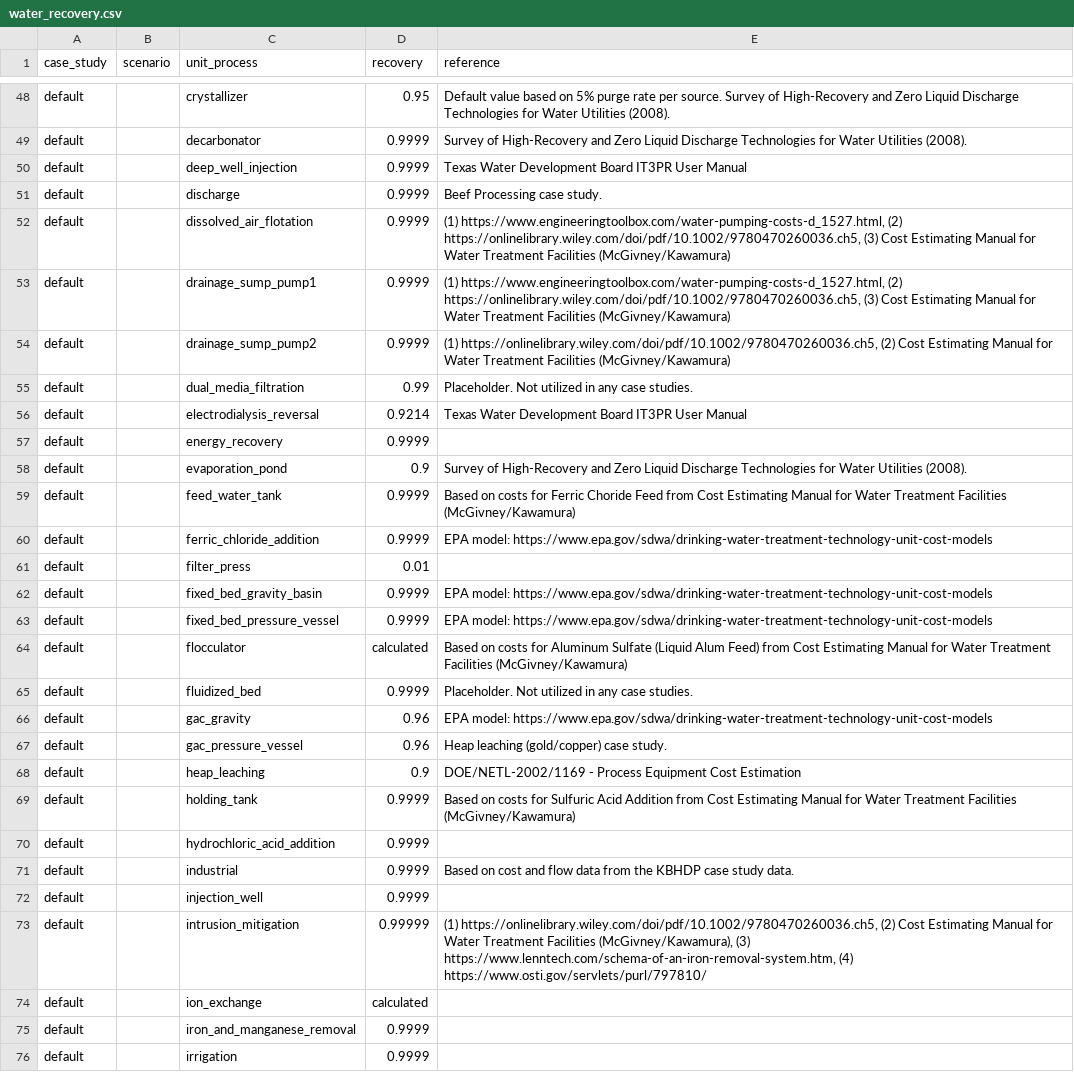
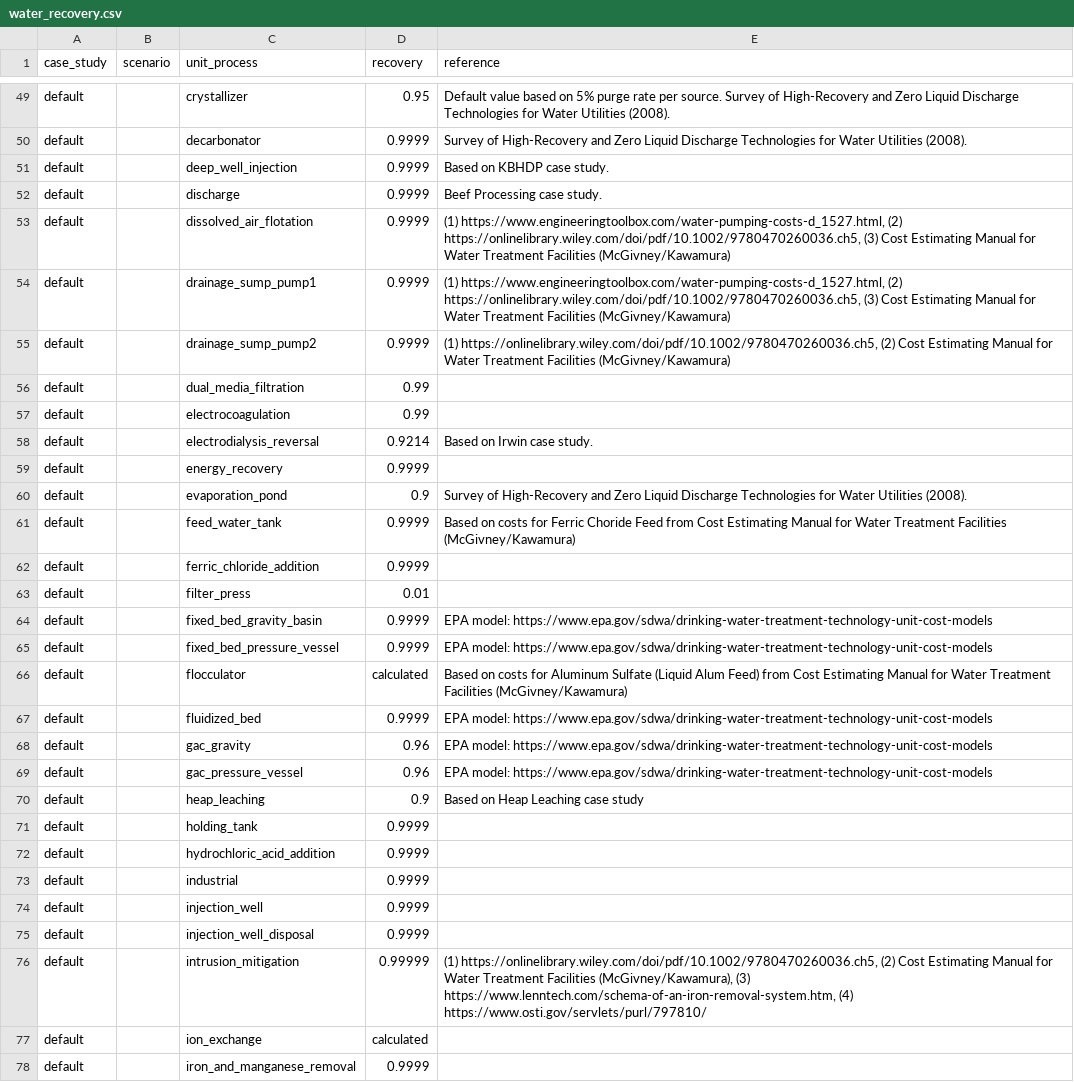
Before and after one commit to NREL/WaterTAP3, a CSV file: watertap3/watertap3/data/water_recovery.csv, drawn as a sheet; only a part is shown, gaps mark what is left out; the shorter side is filled out with more unchanged rows; the diff covers the shown part only.

Commit message:
update data folder and well_field.py, clean up model files, raise error in constituent_removal_water_recovery if water recovery data not found, update model documentation

```diff
--- a/watertap3/watertap3/data/water_recovery.csv
+++ b/watertap3/watertap3/data/water_recovery.csv
@@ -49,3 +50,3 @@ default,,crystallizer,0.95,Default value based on 5% purge rate per source. Surv
 default,,decarbonator,0.9999,Survey of High-Recovery and Zero Liquid Discharge Technologies for Water Utilities (2008).
-default,,deep_well_injection,0.9999,Texas Water Development Board IT3PR User Manual
+default,,deep_well_injection,0.9999,Based on KBHDP case study.
 default,,discharge,0.9999,Beef Processing case study.
@@ -54,4 +55,5 @@ default,,drainage_sump_pump1,0.9999,"(1) https://www.engineeringtoolbox.com/wate
 default,,drainage_sump_pump2,0.9999,"(1) https://onlinelibrary.wiley.com/doi/pdf/10.1002/9780470260036.ch5, (2) Cost Estimating Manual for Water Treatment Facilities (McGivney/Kawamura)"
-default,,dual_media_filtration,0.99,Placeholder. Not utilized in any case studies.
-default,,electrodialysis_reversal,0.9214,Texas Water Development Board IT3PR User Manual
+default,,dual_media_filtration,0.99,
+default,,electrocoagulation,0.99,
+default,,electrodialysis_reversal,0.9214,Based on Irwin case study.
 default,,energy_recovery,0.9999,
@@ -59,3 +61,3 @@ default,,evaporation_pond,0.9,Survey of High-Recovery and Zero Liquid Discharge
 default,,feed_water_tank,0.9999,Based on costs for Ferric Choride Feed from Cost Estimating Manual for Water Treatment Facilities (McGivney/Kawamura)
-default,,ferric_chloride_addition,0.9999,EPA model: https://www.epa.gov/sdwa/drinking-water-treatment-technology-unit-cost-models
+default,,ferric_chloride_addition,0.9999,
 default,,filter_press,0.01,
@@ -64,10 +66,11 @@ default,,fixed_bed_pressure_vessel,0.9999,EPA model: https://www.epa.gov/sdwa/dr
 default,,flocculator,calculated,Based on costs for Aluminum Sulfate (Liquid Alum Feed) from Cost Estimating Manual for Water Treatment Facilities (McGivney/Kawamura)
-default,,fluidized_bed,0.9999,Placeholder. Not utilized in any case studies.
+default,,fluidized_bed,0.9999,EPA model: https://www.epa.gov/sdwa/drinking-water-treatment-technology-unit-cost-models
 default,,gac_gravity,0.96,EPA model: https://www.epa.gov/sdwa/drinking-water-treatment-technology-unit-cost-models
-default,,gac_pressure_vessel,0.96,Heap leaching (gold/copper) case study.
-default,,heap_leaching,0.9,DOE/NETL-2002/1169 - Process Equipment Cost Estimation
-default,,holding_tank,0.9999,Based on costs for Sulfuric Acid Addition from Cost Estimating Manual for Water Treatment Facilities (McGivney/Kawamura)
+default,,gac_pressure_vessel,0.96,EPA model: https://www.epa.gov/sdwa/drinking-water-treatment-technology-unit-cost-models
+default,,heap_leaching,0.9,Based on Heap Leaching case study
+default,,holding_tank,0.9999,
 default,,hydrochloric_acid_addition,0.9999,
-default,,industrial,0.9999,Based on cost and flow data from the KBHDP case study data.
+default,,industrial,0.9999,
 default,,injection_well,0.9999,
+default,,injection_well_disposal,0.9999,
 default,,intrusion_mitigation,0.99999,"(1) https://onlinelibrary.wiley.com/doi/pdf/10.1002/9780470260036.ch5, (2) Cost Estimating Manual for Water Treatment Facilities (McGivney/Kawamura), (3) https://www.lenntech.com/schema-of-an-iron-removal-system.htm, (4) https://www.osti.gov/servlets/purl/797810/"
```
Also changed, not shown: 2 added rows and 9 edited cells elsewhere in this file, watertap3/watertap3/data/constituent_removal.csv, 6 other files.
